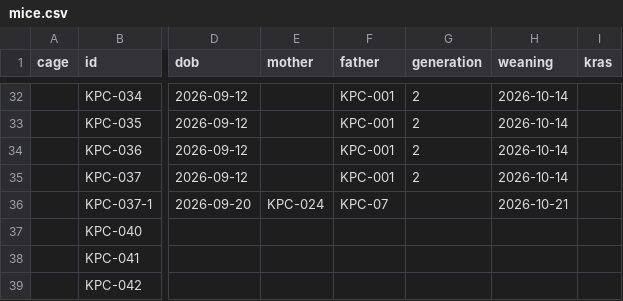
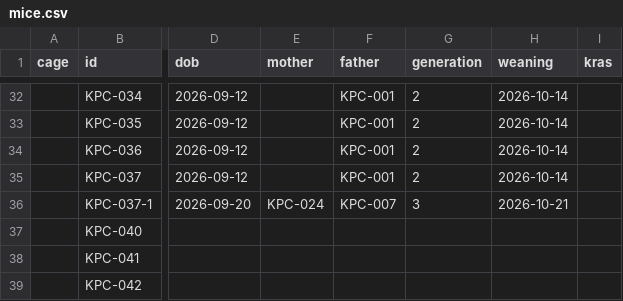
Before and after one commit to splab8247/lab-stock, a CSV file: data/mice.csv, drawn as a sheet; only a part is shown, gaps mark what is left out; the diff names each change by its address in the sheet, - before the commit and + after, or states it on an @@ line.

Commit message:
마우스 KPC-037-1 수정 (정윤지_PC)

```diff
--- a/data/mice.csv
+++ b/data/mice.csv
-F36 (father): KPC-07
+F36 (father): KPC-007
-G36 (generation): (empty)
+G36 (generation): 3
```
